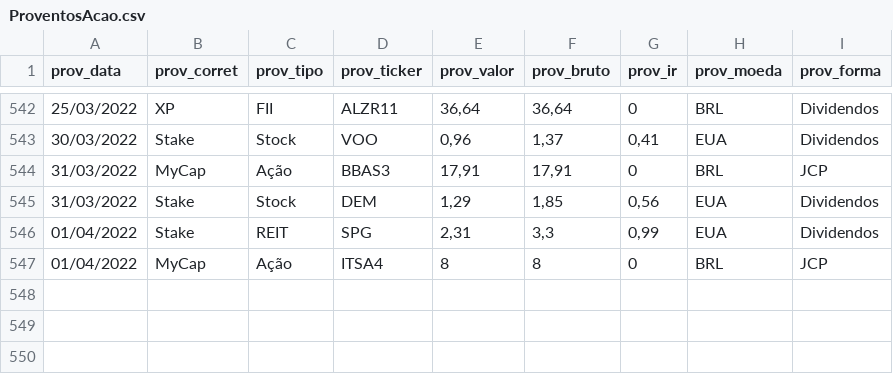
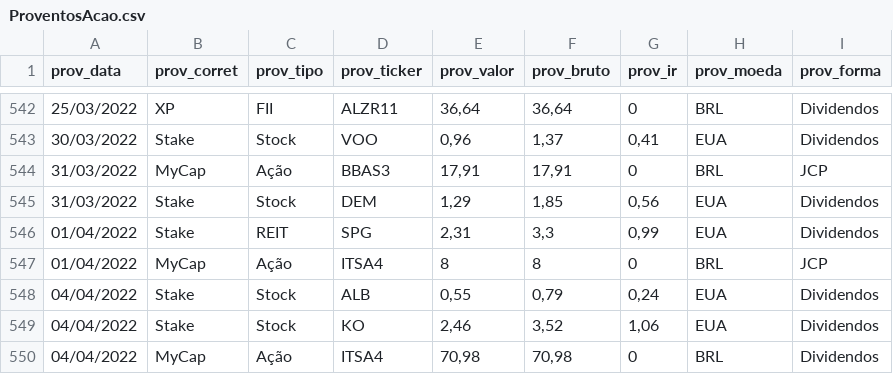
Before and after one commit to renatosts/sql_test, a CSV file: CSV/ProventosAcao.csv, drawn as a sheet; only a part is shown, gaps mark what is left out; the diff names each change by its address in the sheet, - before the commit and + after, or states it on an @@ line.

```diff
--- a/CSV/ProventosAcao.csv
+++ b/CSV/ProventosAcao.csv
+row 548: 04/04/2022 | Stake | Stock | ALB | 0,55 | 0,79 | 0,24 | EUA | Dividendos
+row 549: 04/04/2022 | Stake | Stock | KO | 2,46 | 3,52 | 1,06 | EUA | Dividendos
+row 550: 04/04/2022 | MyCap | Ação | ITSA4 | 70,98 | 70,98 | 0 | BRL | Dividendos
```
Also changed, not shown: CSV/OperacaoAcao.csv, CSV/OperacaoRF.csv.
